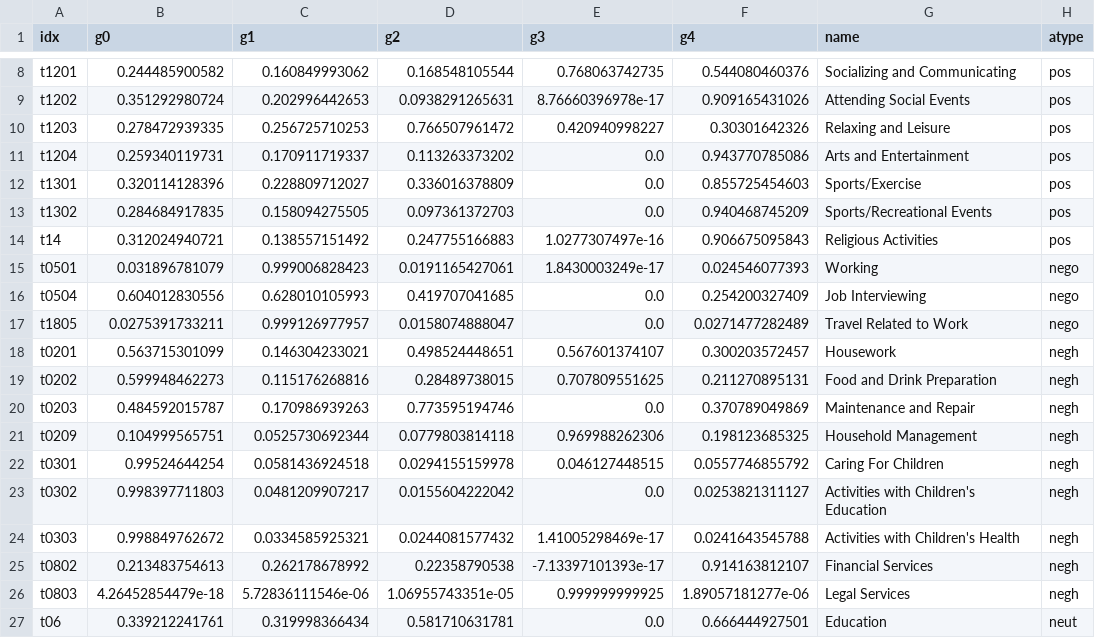
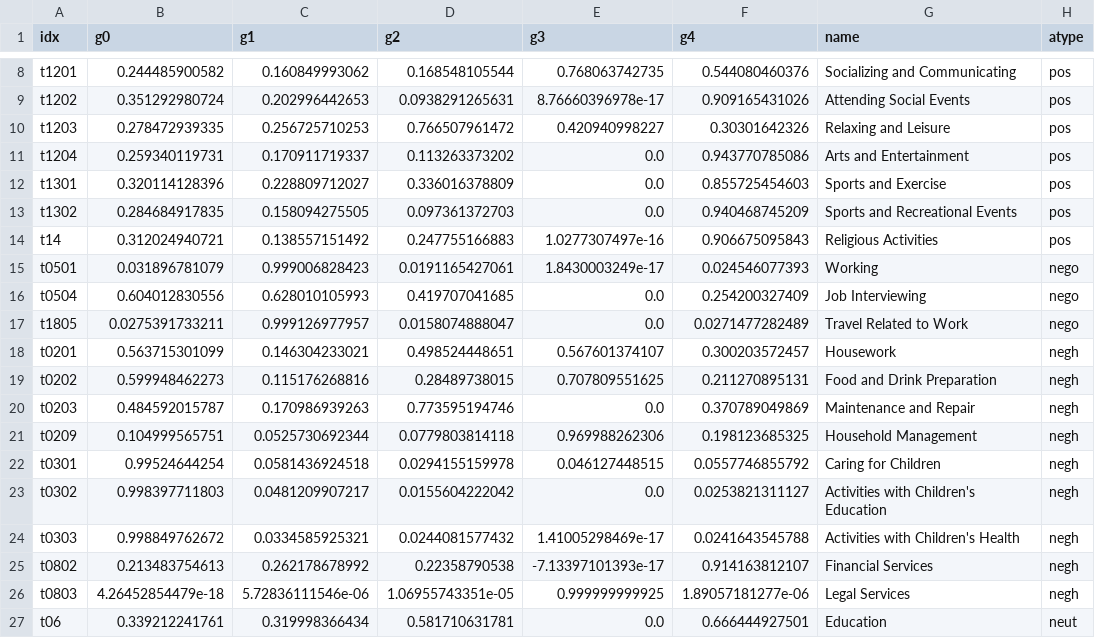
Before and after one commit to jzmnd/wl-balance-app, a CSV file: static/data/wehol_result.csv (was static/wehol_result.csv), drawn as a sheet; only a part is shown, gaps mark what is left out; the diff names each change by its address in the sheet, - before the commit and + after, or states it on an @@ line.

```diff
--- a/static/wehol_result.csv
+++ b/static/data/wehol_result.csv
-G12 (name): Sports/Exercise
+G12 (name): Sports and Exercise
-G13 (name): Sports/Recreational Events
+G13 (name): Sports and Recreational Events
-G22 (name): Caring For Children
+G22 (name): Caring for Children
```
Also changed, not shown: static/data/weday_result.csv, 5 other files.
